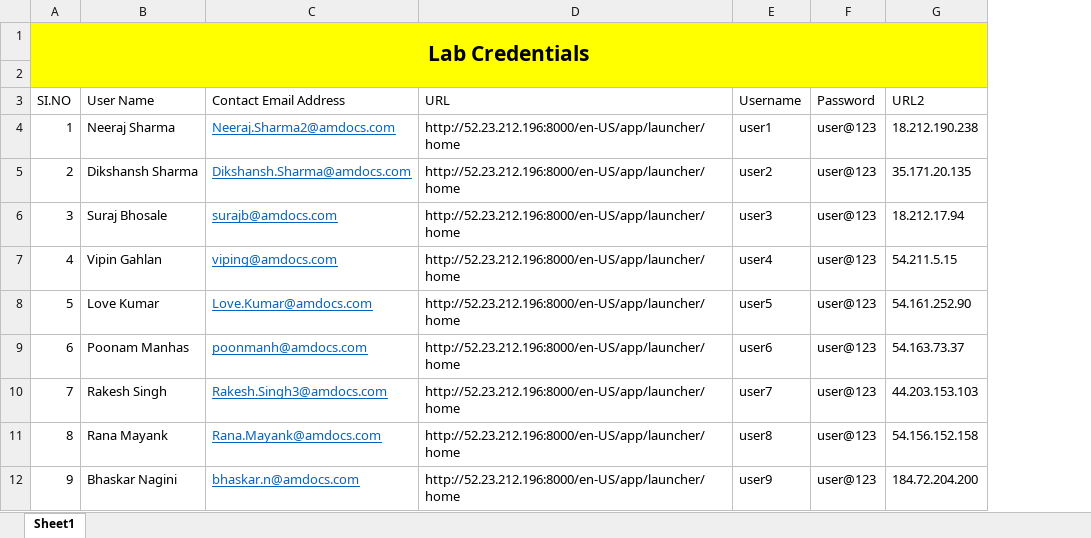
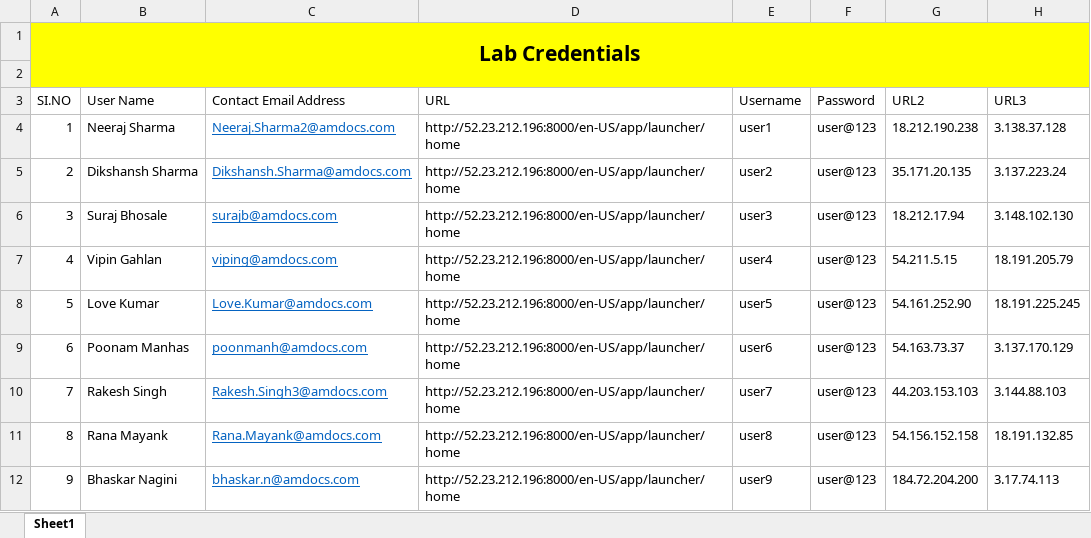
Before and after one commit to vivek9325/Amdocs_SPLK, an Excel workbook: AMDOCS_SPLK_LAB_ACCESS.xlsx, sheet Sheet1, drawn as a sheet; only a part is shown; values as stored, in another font and other column widths than the file's, no borders; the diff names each change by its address in the sheet, - before the commit and + after, or states it on an @@ line.

Commit message:
Add files via upload

```diff
--- a/AMDOCS_SPLK_LAB_ACCESS.xlsx (sheet Sheet1)
+++ b/AMDOCS_SPLK_LAB_ACCESS.xlsx (sheet Sheet1)
+column H (URL3), rows 4-12: 3.138.37.128 | 3.137.223.24 | 3.148.102.130 | 18.191.205.79 | 18.191.225.245 | 3.137.170.129 | 3.144.88.103 | 18.191.132.85 | 3.17.74.113
```
